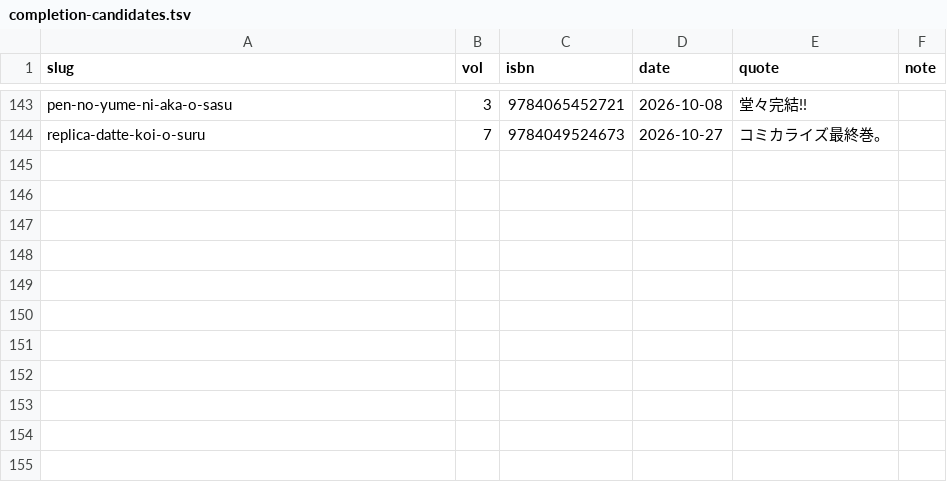
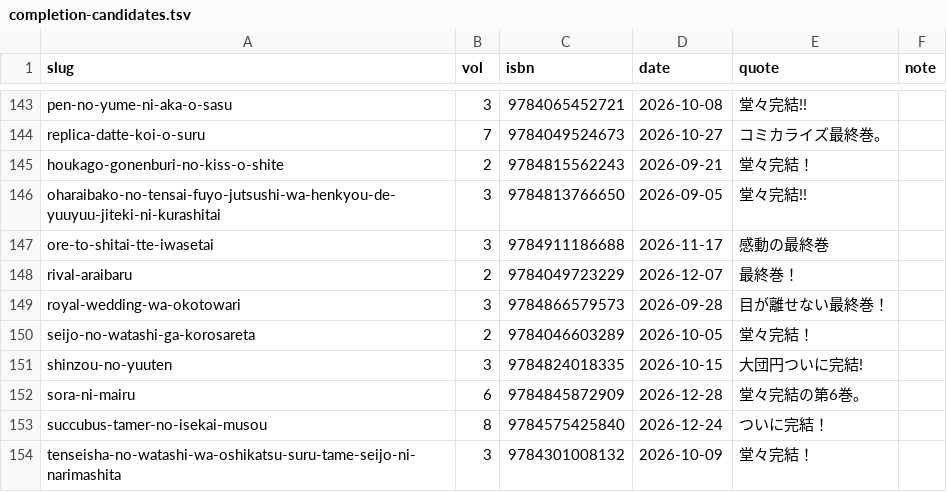
Before and after one commit to shuichi0725-cmyk/MANGAL, a TSV file: docs/production-diagnostics/completion-candidates.tsv, drawn as a sheet; only a part is shown, gaps mark what is left out; the diff names each change by its address in the sheet, - before the commit and + after, or states it on an @@ line.

```diff
--- a/docs/production-diagnostics/completion-candidates.tsv
+++ b/docs/production-diagnostics/completion-candidates.tsv
+row 145: houkago-gonenburi-no-kiss-o-shite | 2 | 9784815562243 | 2026-09-21 | 堂々完結！
+row 146: oharaibako-no-tensai-fuyo-jutsushi-wa-henkyou-de-yuuyuu-jiteki-ni-kurashitai | 3 | 9784813766650 | 2026-09-05 | 堂々完結!!
+row 147: ore-to-shitai-tte-iwasetai | 3 | 9784911186688 | 2026-11-17 | 感動の最終巻
+row 148: rival-araibaru | 2 | 9784049723229 | 2026-12-07 | 最終巻！
+row 149: royal-wedding-wa-okotowari | 3 | 9784866579573 | 2026-09-28 | 目が離せない最終巻！
+row 150: seijo-no-watashi-ga-korosareta | 2 | 9784046603289 | 2026-10-05 | 堂々完結！
+row 151: shinzou-no-yuuten | 3 | 9784824018335 | 2026-10-15 | 大団円ついに完結!
+row 152: sora-ni-mairu | 6 | 9784845872909 | 2026-12-28 | 堂々完結の第6巻。
+row 153: succubus-tamer-no-isekai-musou | 8 | 9784575425840 | 2026-12-24 | ついに完結！
+row 154: tenseisha-no-watashi-wa-oshikatsu-suru-tame-seijo-ni-narimashita | 3 | 9784301008132 | 2026-10-09 | 堂々完結！
```
Also changed, not shown: 1 other file.
